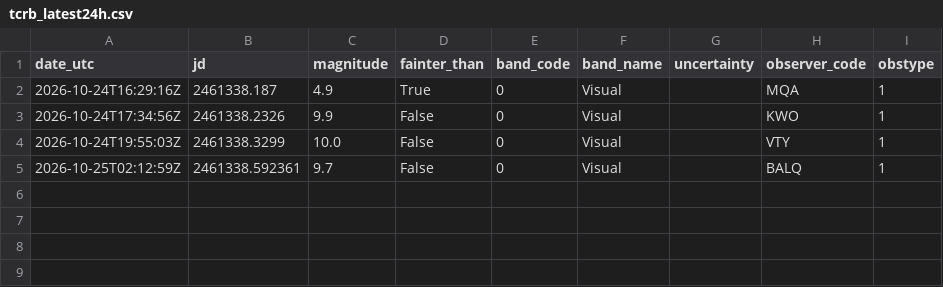
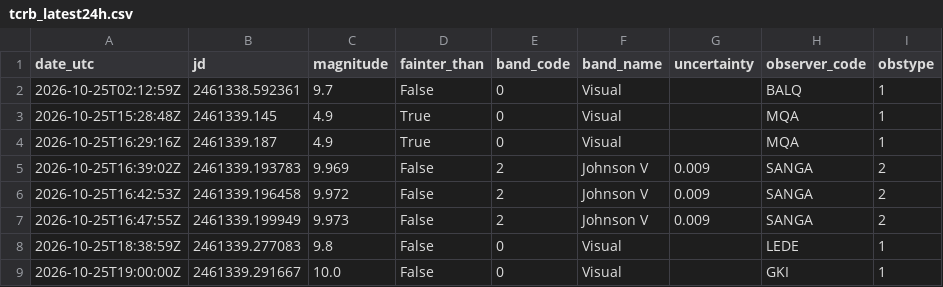
Before and after one commit to thg4web/vso, a CSV file: static/exports/tcrb_latest24h.csv, drawn as a sheet; removed rows and columns are numbered as before the commit, all else as after; the diff names each change by its address in the sheet, - before the commit and + after, or states it on an @@ line.

Commit message:
Data refresh: 2026-10-25T22:13:35Z

```diff
--- a/static/exports/tcrb_latest24h.csv
+++ b/static/exports/tcrb_latest24h.csv
-row 2: 2026-10-24T16:29:16Z | 2461338.187 | 4.9 | True | 0 | Visual |  | MQA | 1
-row 3: 2026-10-24T17:34:56Z | 2461338.2326 | 9.9 | False | 0 | Visual |  | KWO | 1
-row 4: 2026-10-24T19:55:03Z | 2461338.3299 | 10.0 | False | 0 | Visual |  | VTY | 1
+row 3: 2026-10-25T15:28:48Z | 2461339.145 | 4.9 | True | 0 | Visual |  | MQA | 1
+row 4: 2026-10-25T16:29:16Z | 2461339.187 | 4.9 | True | 0 | Visual |  | MQA | 1
+row 5: 2026-10-25T16:39:02Z | 2461339.193783 | 9.969 | False | 2 | Johnson V | 0.009 | SANGA | 2
+row 6: 2026-10-25T16:42:53Z | 2461339.196458 | 9.972 | False | 2 | Johnson V | 0.009 | SANGA | 2
+row 7: 2026-10-25T16:47:55Z | 2461339.199949 | 9.973 | False | 2 | Johnson V | 0.009 | SANGA | 2
+row 8: 2026-10-25T18:38:59Z | 2461339.277083 | 9.8 | False | 0 | Visual |  | LEDE | 1
+row 9: 2026-10-25T19:00:00Z | 2461339.291667 | 10.0 | False | 0 | Visual |  | GKI | 1
```
Also changed, not shown: 2 other files.
